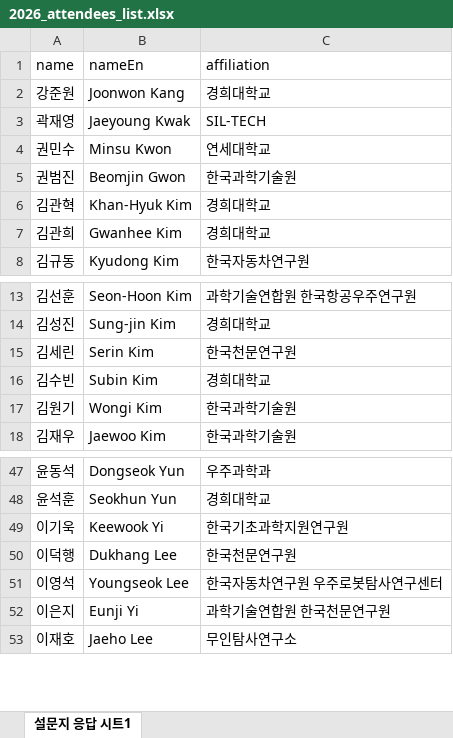
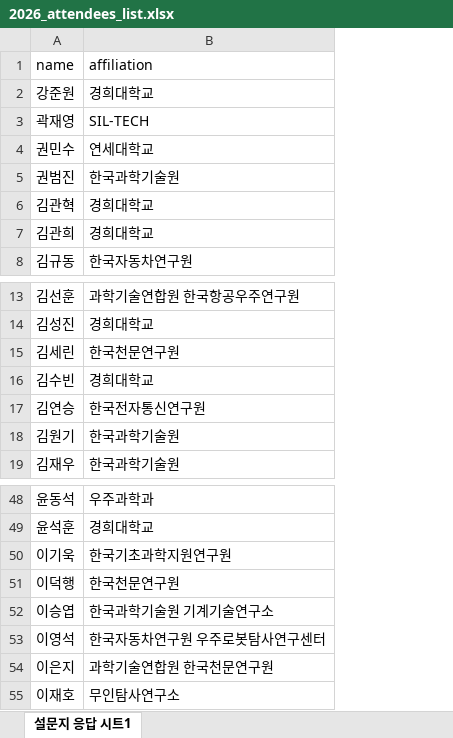
Before and after one commit to ysunahn/test_workshoppage_v3, an Excel workbook: 2026_attendees_list.xlsx, sheet 설문지 응답 시트1, drawn as a sheet; only a part is shown, gaps mark what is left out; values as stored, in another font and other column widths than the file's, no borders; removed rows and columns are numbered as before the commit, all else as after; the diff names each change by its address in the sheet, - before the commit and + after, or states it on an @@ line.

Commit message:
Add files via upload

```diff
--- a/2026_attendees_list.xlsx (sheet 설문지 응답 시트1)
+++ b/2026_attendees_list.xlsx (sheet 설문지 응답 시트1)
-column B (nameEn), rows 2-8: Joonwon Kang | Jaeyoung Kwak | Minsu Kwon | Beomjin Gwon | Khan-Hyuk Kim | Gwanhee Kim | Kyudong Kim; rows 13-18: Seon-Hoon Kim | Sung-jin Kim | Serin Kim | Subin Kim | Wongi Kim | Jaewoo Kim; rows 47-53: Dongseok Yun | Seokhun Yun | Keewook Yi | Dukhang Lee | Youngseok Lee | Eunji Yi | Jaeho Lee
+row 17: 김연승 | 한국전자통신연구원
+row 52: 이승엽 | 한국과학기술원 기계기술연구소
```
